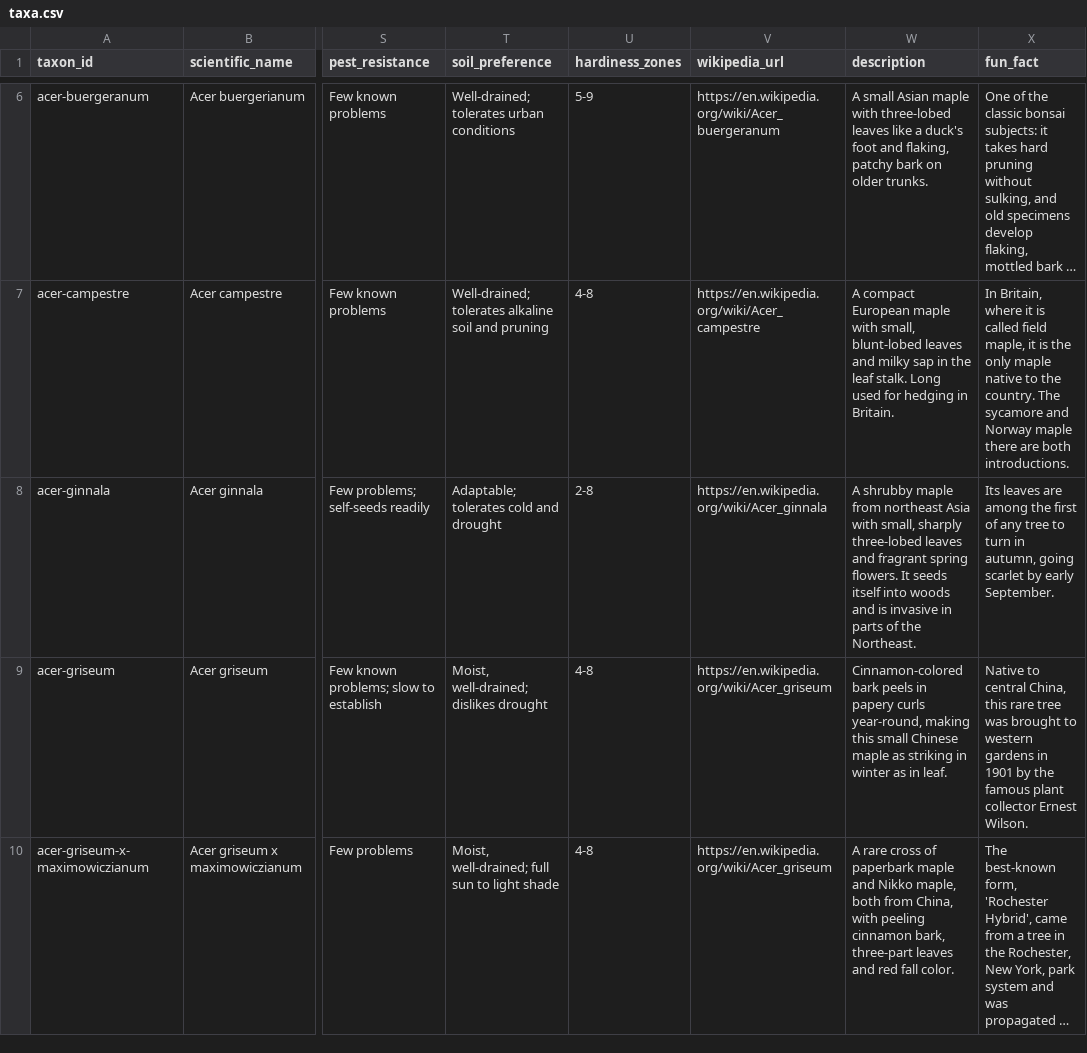
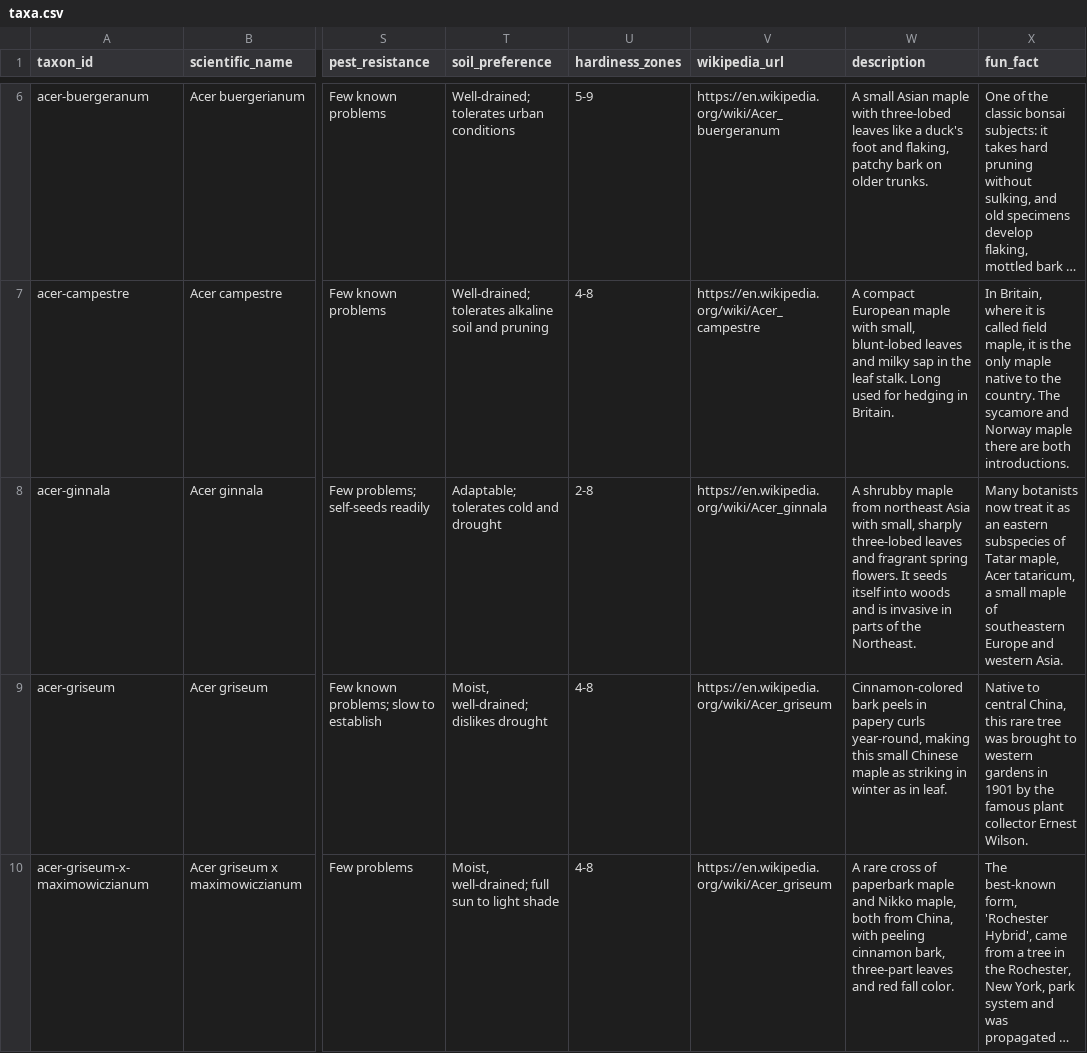
Before and after one commit to durodriguez/Florestas_VT, a CSV file: data/taxa.csv, drawn as a sheet; only a part is shown, gaps mark what is left out; long unchanged cells end in …; the diff covers the shown part only; the diff names each change by its address in the sheet, - before the commit and + after, or states it on an @@ line.

```diff
--- a/data/taxa.csv
+++ b/data/taxa.csv
-X8 (fun_fact): Its leaves are among the first of any tree to turn in autumn, going scarlet by early September.
+X8 (fun_fact): Many botanists now treat it as an eastern subspecies of Tatar maple, Acer tataricum, a small maple of southeastern Europe and western Asia.
```
Also changed, not shown: 3 edited cells elsewhere in this file, 1 other file.
